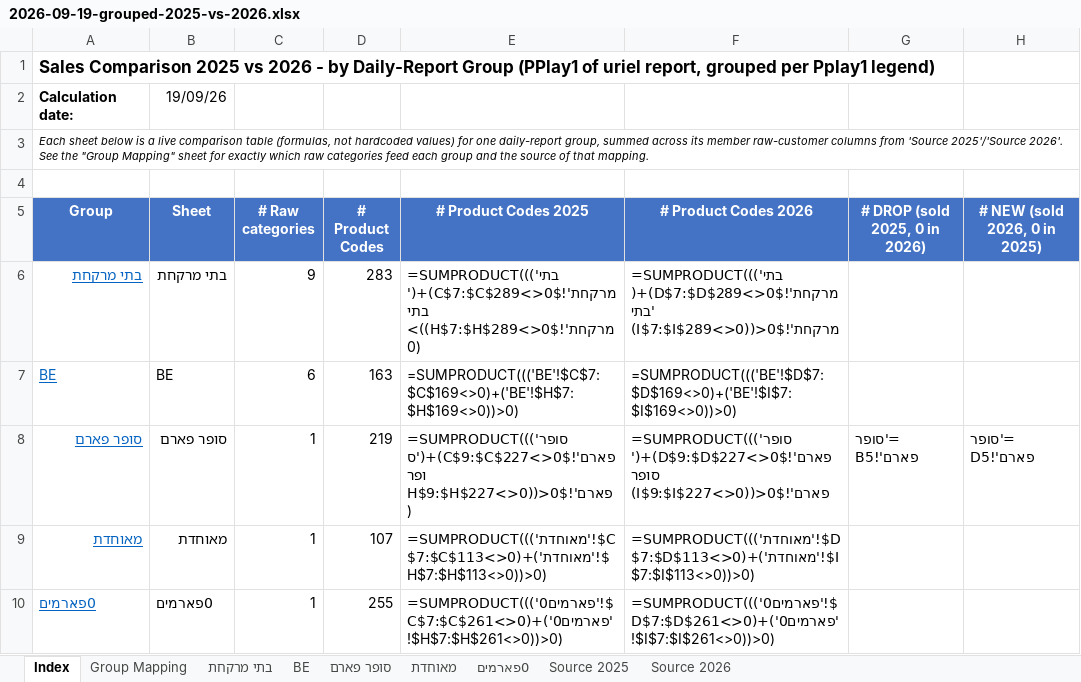
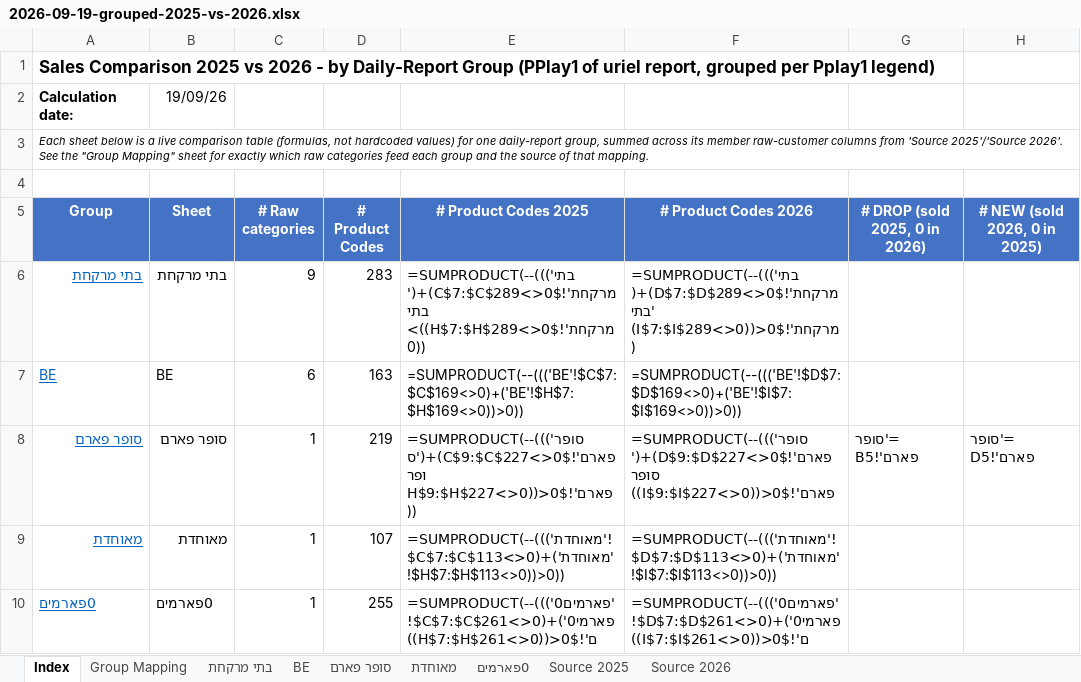
Before and after one commit to 1eyalsadot/the-5-agents, an Excel workbook: kirill/outputs/2026-09-19-grouped-2025-vs-2026.xlsx, sheet Index, drawn as a sheet; only a part is shown; values as stored, in another font and other column widths than the file's, no borders; formulas are shown in place of their values; the diff names each change by its address in the sheet, - before the commit and + after, or states it on an @@ line.

```diff
--- a/kirill/outputs/2026-09-19-grouped-2025-vs-2026.xlsx (sheet Index)
+++ b/kirill/outputs/2026-09-19-grouped-2025-vs-2026.xlsx (sheet Index)
-E6 (# Product Codes 2025): =SUMPRODUCT((('בתי מרקחת'!$C$7:$C$289<>0)+('בתי מרקחת'!$H$7:$H$289<>0))>0)
+E6 (# Product Codes 2025): =SUMPRODUCT(--((('בתי מרקחת'!$C$7:$C$289<>0)+('בתי מרקחת'!$H$7:$H$289<>0))>0))
-F6 (# Product Codes 2026): =SUMPRODUCT((('בתי מרקחת'!$D$7:$D$289<>0)+('בתי מרקחת'!$I$7:$I$289<>0))>0)
+F6 (# Product Codes 2026): =SUMPRODUCT(--((('בתי מרקחת'!$D$7:$D$289<>0)+('בתי מרקחת'!$I$7:$I$289<>0))>0))
-E7 (# Product Codes 2025): =SUMPRODUCT((('BE'!$C$7:$C$169<>0)+('BE'!$H$7:$H$169<>0))>0)
+E7 (# Product Codes 2025): =SUMPRODUCT(--((('BE'!$C$7:$C$169<>0)+('BE'!$H$7:$H$169<>0))>0))
-F7 (# Product Codes 2026): =SUMPRODUCT((('BE'!$D$7:$D$169<>0)+('BE'!$I$7:$I$169<>0))>0)
+F7 (# Product Codes 2026): =SUMPRODUCT(--((('BE'!$D$7:$D$169<>0)+('BE'!$I$7:$I$169<>0))>0))
-E8 (# Product Codes 2025): =SUMPRODUCT((('סופר פארם'!$C$9:$C$227<>0)+('סופר פארם'!$H$9:$H$227<>0))>0)
+E8 (# Product Codes 2025): =SUMPRODUCT(--((('סופר פארם'!$C$9:$C$227<>0)+('סופר פארם'!$H$9:$H$227<>0))>0))
-F8 (# Product Codes 2026): =SUMPRODUCT((('סופר פארם'!$D$9:$D$227<>0)+('סופר פארם'!$I$9:$I$227<>0))>0)
+F8 (# Product Codes 2026): =SUMPRODUCT(--((('סופר פארם'!$D$9:$D$227<>0)+('סופר פארם'!$I$9:$I$227<>0))>0))
-E9 (# Product Codes 2025): =SUMPRODUCT((('מאוחדת'!$C$7:$C$113<>0)+('מאוחדת'!$H$7:$H$113<>0))>0)
+E9 (# Product Codes 2025): =SUMPRODUCT(--((('מאוחדת'!$C$7:$C$113<>0)+('מאוחדת'!$H$7:$H$113<>0))>0))
-F9 (# Product Codes 2026): =SUMPRODUCT((('מאוחדת'!$D$7:$D$113<>0)+('מאוחדת'!$I$7:$I$113<>0))>0)
+F9 (# Product Codes 2026): =SUMPRODUCT(--((('מאוחדת'!$D$7:$D$113<>0)+('מאוחדת'!$I$7:$I$113<>0))>0))
-E10 (# Product Codes 2025): =SUMPRODUCT((('0פארמים'!$C$7:$C$261<>0)+('0פארמים'!$H$7:$H$261<>0))>0)
+E10 (# Product Codes 2025): =SUMPRODUCT(--((('0פארמים'!$C$7:$C$261<>0)+('0פארמים'!$H$7:$H$261<>0))>0))
-F10 (# Product Codes 2026): =SUMPRODUCT((('0פארמים'!$D$7:$D$261<>0)+('0פארמים'!$I$7:$I$261<>0))>0)
+F10 (# Product Codes 2026): =SUMPRODUCT(--((('0פארמים'!$D$7:$D$261<>0)+('0פארמים'!$I$7:$I$261<>0))>0))
```
